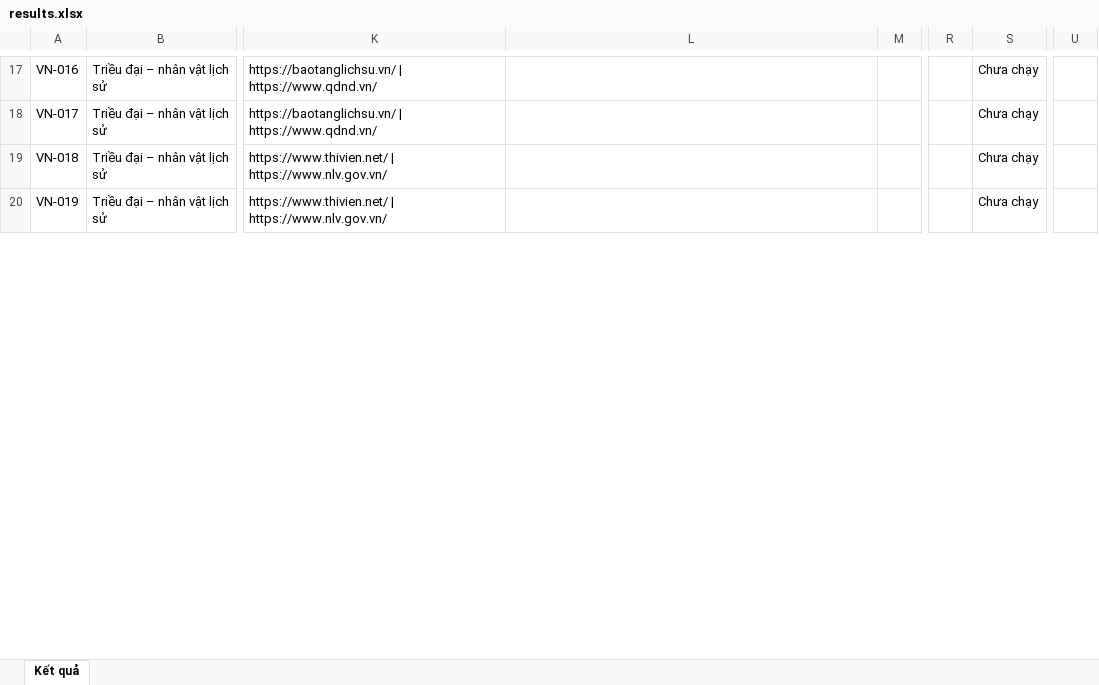
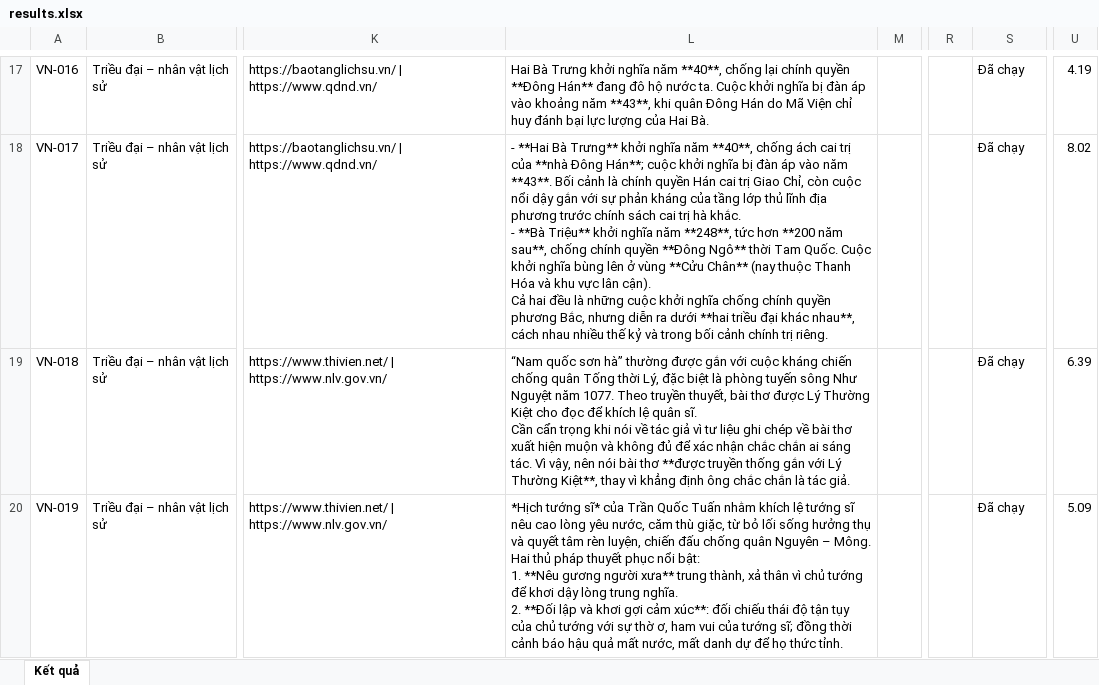
Before and after one commit to Benngu-Pici/Vietverse, an Excel workbook: vietverse-main/results.xlsx, sheet Kết quả, drawn as a sheet; only a part is shown, gaps mark what is left out; values as stored, in another font and other column widths than the file's, no borders; ↵ is a line break in a cell; the diff covers the shown part only; the diff names each change by its address in the sheet, - before the commit and + after, or states it on an @@ line.

```diff
--- a/vietverse-main/results.xlsx (sheet Kết quả)
+++ b/vietverse-main/results.xlsx (sheet Kết quả)
-L17: (empty)
+L17: Hai Bà Trưng khởi nghĩa năm **40**, chống lại chính quyền **Đông Hán** đang đô hộ nước ta. Cuộc khởi nghĩa bị đàn áp vào khoảng năm **43**, khi quân Đông Hán do Mã Viện chỉ huy đánh bại lực lượng của Hai Bà.
-S17:S20: Chưa chạy
+S17:S20: Đã chạy
-U17: (empty)
+U17: 4.19
-L18: (empty)
+L18: - **Hai Bà Trưng** khởi nghĩa năm **40**, chống ách cai trị của **nhà Đông Hán**; cuộc khởi nghĩa bị đàn áp vào năm **43**. Bối cảnh là chính quyền Hán cai trị Giao Chỉ, còn cuộc nổi dậy gắn với sự phản kháng của tầng lớp thủ lĩnh địa phương trước chính sách cai trị hà khắc. ↵ - **Bà Triệu** khởi nghĩa năm **248**, tức hơn **200 năm sau**, chống chính quyền **Đông Ngô** thời Tam Quốc. Cuộc khởi nghĩa bùng lên ở vùng **Cửu Chân** (nay thuộc Thanh Hóa và khu vực lân cận). ↵ Cả hai đều là những cuộc khởi nghĩa chống chính quyền phương Bắc, nhưng diễn ra dưới **hai triều đại khác nhau**, cách nhau nhiều thế kỷ và trong bối cảnh chính trị riêng.
-U18: (empty)
+U18: 8.02
-L19: (empty)
+L19: “Nam quốc sơn hà” thường được gắn với cuộc kháng chiến chống quân Tống thời Lý, đặc biệt là phòng tuyến sông Như Nguyệt năm 1077. Theo truyền thuyết, bài thơ được Lý Thường Kiệt cho đọc để khích lệ quân sĩ. ↵ Cần cẩn trọng khi nói về tác giả vì tư liệu ghi chép về bài thơ xuất hiện muộn và không đủ để xác nhận chắc chắn ai sáng tác. Vì vậy, nên nói bài thơ **được truyền thống gắn với Lý Thường Kiệt**, thay vì khẳng định ông chắc chắn là tác giả.
-U19: (empty)
+U19: 6.39
-L20: (empty)
+L20: *Hịch tướng sĩ* của Trần Quốc Tuấn nhằm khích lệ tướng sĩ nêu cao lòng yêu nước, căm thù giặc, từ bỏ lối sống hưởng thụ và quyết tâm rèn luyện, chiến đấu chống quân Nguyên – Mông. ↵ Hai thủ pháp thuyết phục nổi bật: ↵ 1. **Nêu gương người xưa** trung thành, xả thân vì chủ tướng để khơi dậy lòng trung nghĩa. ↵ 2. **Đối lập và khơi gợi cảm xúc**: đối chiếu thái độ tận tụy của chủ tướng với sự thờ ơ, ham vui của tướng sĩ; đồng thời cảnh báo hậu quả mất nước, mất danh dự để họ thức tỉnh.
-U20: (empty)
+U20: 5.09
```
Also changed, not shown: 585 edited cells elsewhere in this sheet, 1 other file.
